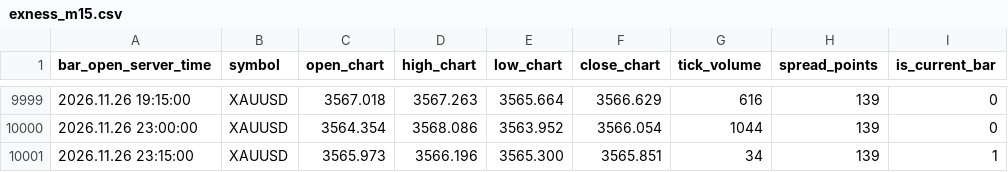
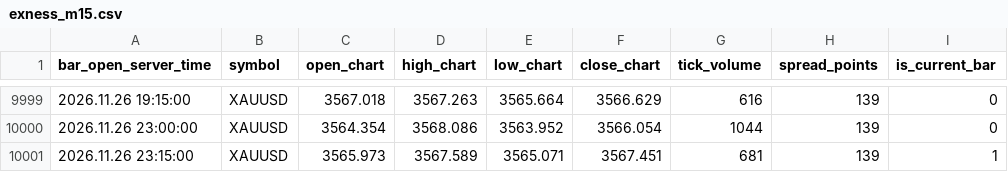
Before and after one commit to nkrabby/gold-terminal, a CSV file: market/exness_m15.csv, drawn as a sheet; only a part is shown, gaps mark what is left out.

Commit message:
data: refresh Exness XAUUSD market snapshot

```diff
--- a/market/exness_m15.csv
+++ b/market/exness_m15.csv
@@ -10000,2 +10000,2 @@ bar_open_server_time,symbol,open_chart,high_chart,low_chart,close_chart,tick_vol
 2026.11.26 23:00:00,XAUUSD,3564.354,3568.086,3563.952,3566.054,1044,139,0
-2026.11.26 23:15:00,XAUUSD,3565.973,3566.196,3565.300,3565.851,34,139,1
+2026.11.26 23:15:00,XAUUSD,3565.973,3567.589,3565.071,3567.451,681,139,1
```
Also changed, not shown: market/exness_h1.csv, 1 other file.
